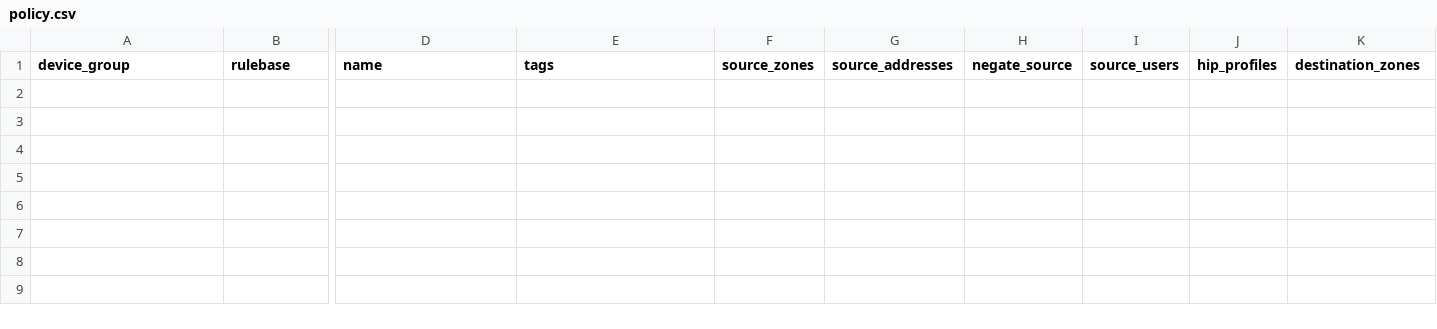
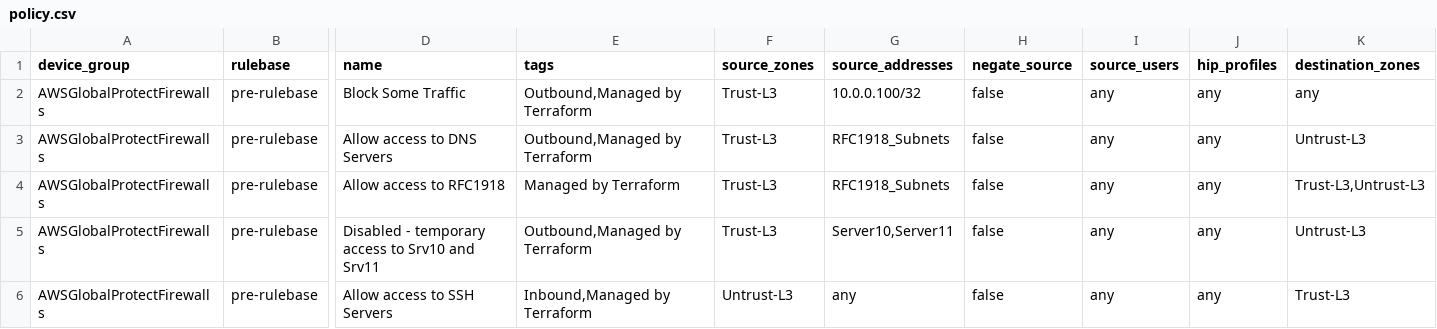
Before and after one commit to PaloAltoNetworks/terraform-panos-ngfw-modules, a CSV file: examples/csv_examples/csv_basic_example/csv/policy.csv, drawn as a sheet; only a part is shown, gaps mark what is left out; rows hold the shown columns only; the diff names each change by its address in the sheet, - before the commit and + after, or states it on an @@ line.

Commit message:
Restore policy.csv

```diff
--- a/examples/csv_examples/csv_basic_example/csv/policy.csv
+++ b/examples/csv_examples/csv_basic_example/csv/policy.csv
+row 2: AWSGlobalProtectFirewalls | pre-rulebase | Block Some Traffic | Outbound,Managed by Terraform | Trust-L3 | 10.0.0.100/32 | false | any | any | any
+row 3: AWSGlobalProtectFirewalls | pre-rulebase | Allow access to DNS Servers | Outbound,Managed by Terraform | Trust-L3 | RFC1918_Subnets | false | any | any | Untrust-L3
+row 4: AWSGlobalProtectFirewalls | pre-rulebase | Allow access to RFC1918 | Managed by Terraform | Trust-L3 | RFC1918_Subnets | false | any | any | Trust-L3,Untrust-L3
+row 5: AWSGlobalProtectFirewalls | pre-rulebase | Disabled - temporary access to Srv10 and Srv11 | Outbound,Managed by Terraform | Trust-L3 | Server10,Server11 | false | any | any | Untrust-L3
+row 6: AWSGlobalProtectFirewalls | pre-rulebase | Allow access to SSH Servers | Inbound,Managed by Terraform | Untrust-L3 | any | false | any | any | Trust-L3
```
